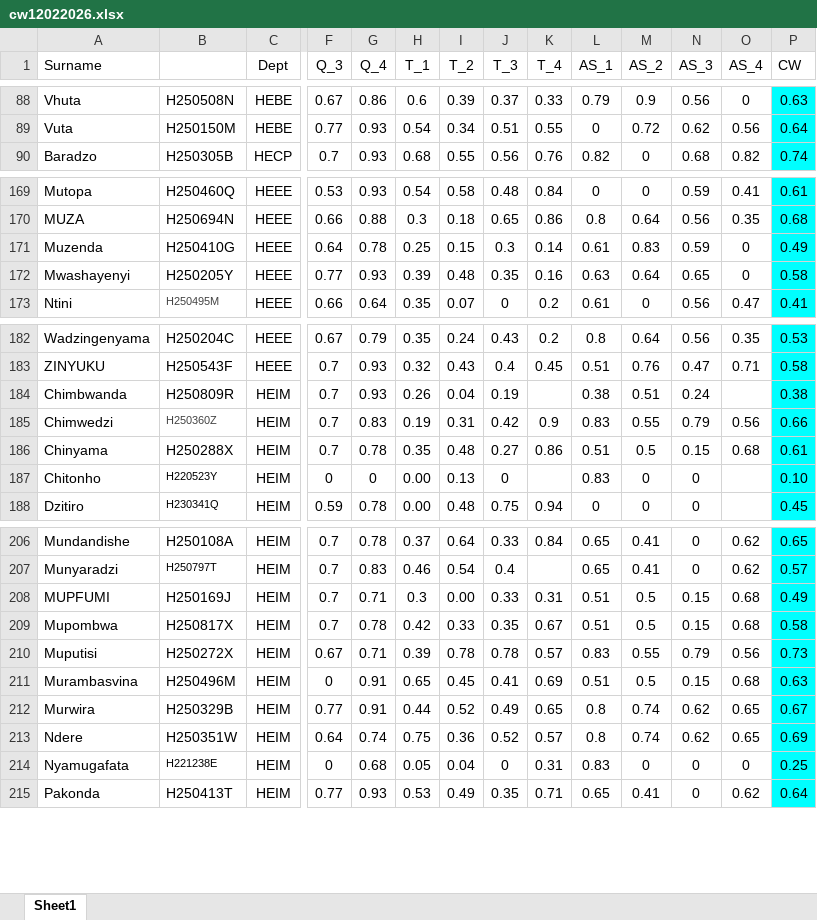
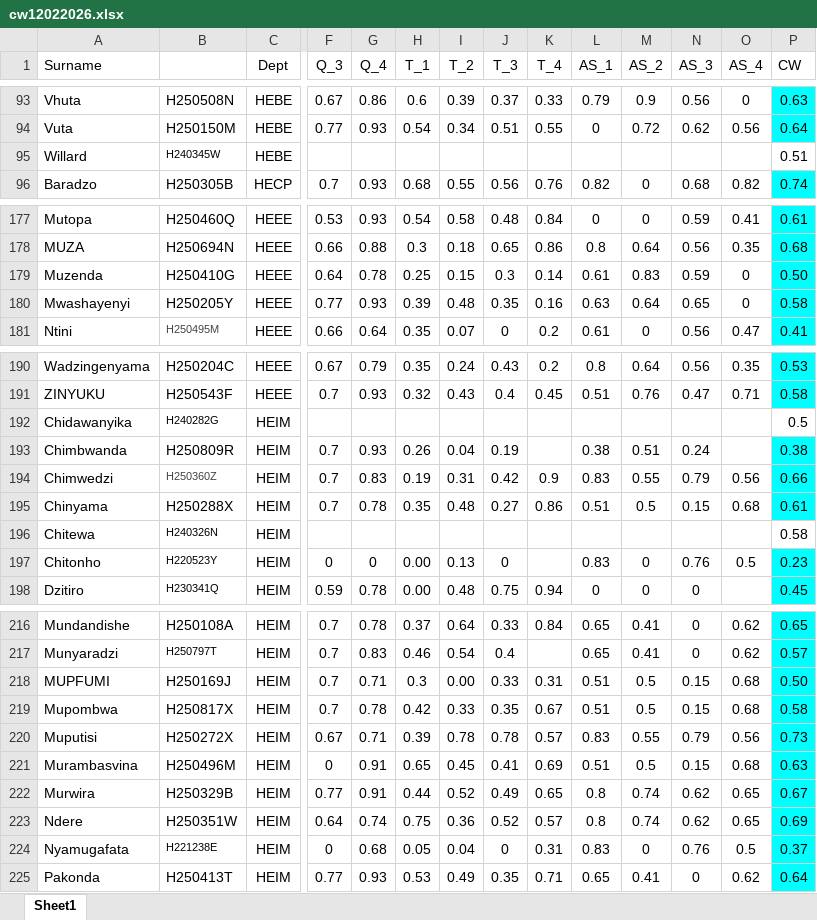
Before and after one commit to tnmutusva/course, an Excel workbook: cw12022026.xlsx, sheet Sheet1, drawn as a sheet; only a part is shown, gaps mark what is left out; values as stored, in another font and other column widths than the file's, no borders; table styles not drawn; addresses are those after the commit; rows hold the shown columns only; the diff covers the shown part only; the diff names each change by its address in the sheet, - before the commit and + after, or states it on an @@ line.

```diff
--- a/cw12022026.xlsx (sheet Sheet1)
+++ b/cw12022026.xlsx (sheet Sheet1)
+row 95: Willard | H240345W | HEBE |  |  |  |  |  |  |  |  |  |  | 0.51
-P179 (CW): 0.49
+P179 (CW): 0.50
+row 192: Chidawanyika | H240282G | HEIM |  |  |  |  |  |  |  |  |  |  | 0.5
+row 196: Chitewa | H240326N | HEIM |  |  |  |  |  |  |  |  |  |  | 0.58
-N197 (AS_3): 0
+N197 (AS_3): 0.76
-O197 (AS_4): (empty)
+O197 (AS_4): 0.5
-P197 (CW): 0.10
+P197 (CW): 0.23
-P218 (CW): 0.49
+P218 (CW): 0.50
-N224 (AS_3): 0
+N224 (AS_3): 0.76
-O224 (AS_4): 0
+O224 (AS_4): 0.5
-P224 (CW): 0.25
+P224 (CW): 0.37
```
Also changed, not shown: 7 added rows and 25 edited cells elsewhere in this sheet, formulas that keep their value.
